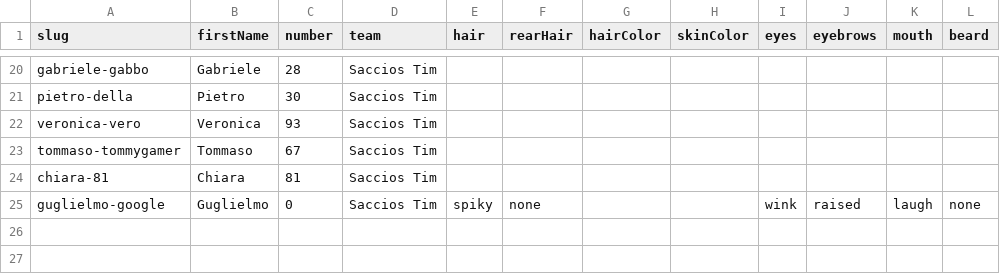
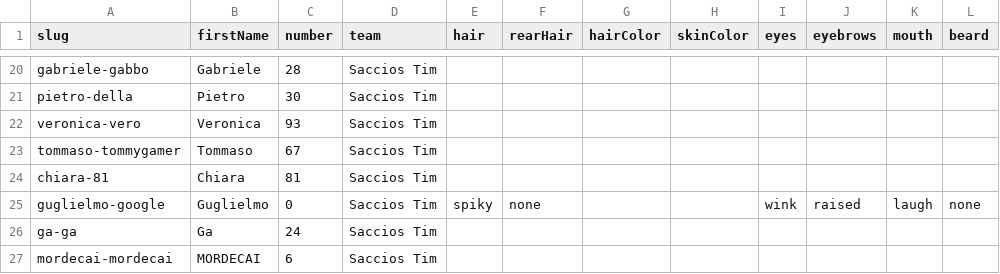
Before and after one commit to anrighi/sacchos-team-website, a CSV file: src/data/portraits.csv, drawn as a sheet; only a part is shown, gaps mark what is left out; the diff names each change by its address in the sheet, - before the commit and + after, or states it on an @@ line.

```diff
--- a/src/data/portraits.csv
+++ b/src/data/portraits.csv
+row 26: ga-ga | Ga | 24 | Saccios Tim
+row 27: mordecai-mordecai | MORDECAI | 6 | Saccios Tim
```
Also changed, not shown: src/data/roster.seed.csv, 5 other files.
